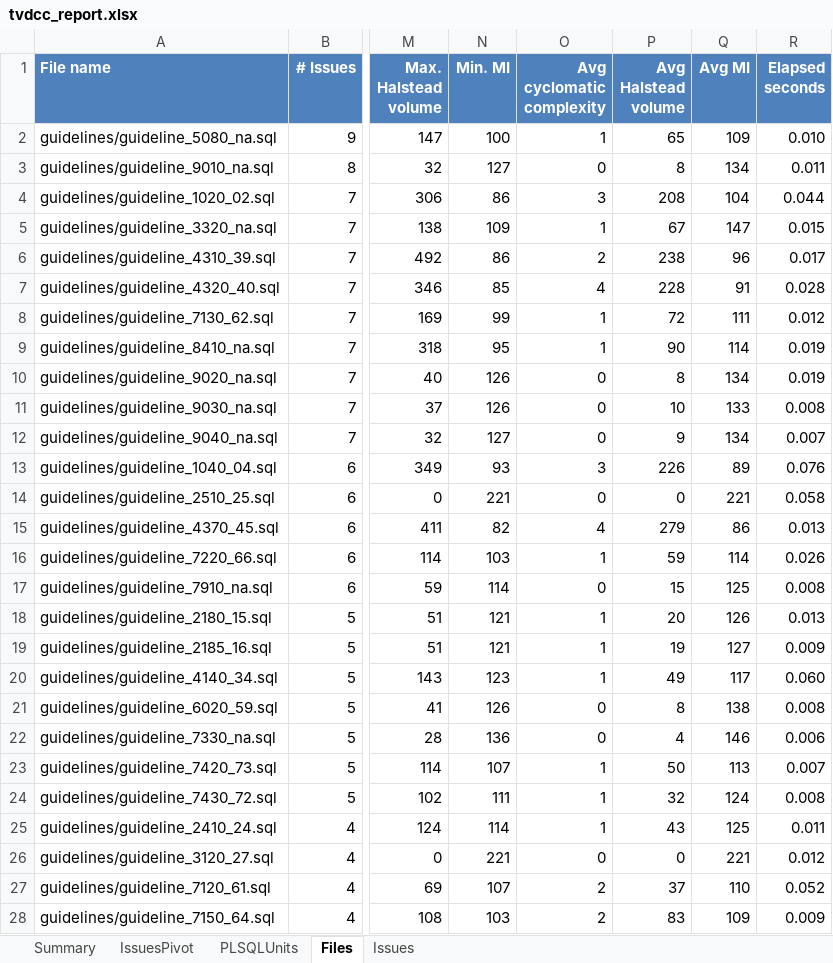
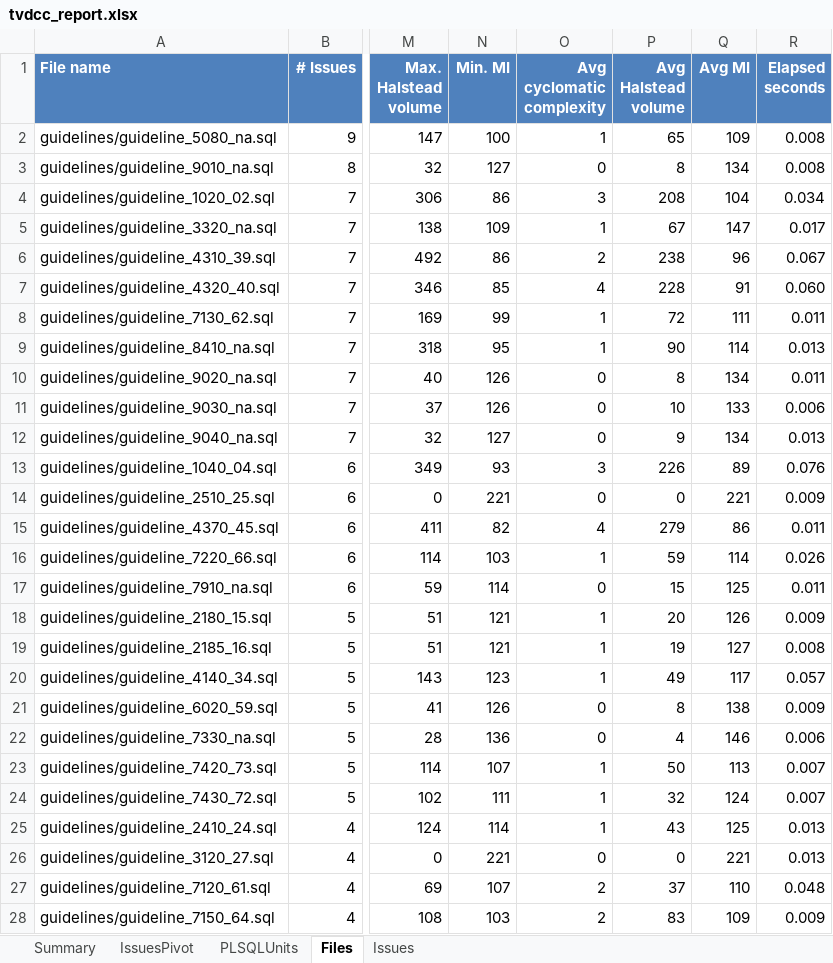
Before and after one commit to Trivadis/plsql-cop-cli, an Excel workbook: docs/tvdcc_report.xlsx, sheet Files, drawn as a sheet; only a part is shown, gaps mark what is left out; values as stored, in another font and other column widths than the file's, no borders; the diff covers the shown part only; the diff names each change by its address in the sheet, - before the commit and + after, or states it on an @@ line.

Commit message:
updated reports with complexity=4 to show show complex units

```diff
--- a/docs/tvdcc_report.xlsx (sheet Files)
+++ b/docs/tvdcc_report.xlsx (sheet Files)
-R2 (Elapsed seconds): 0.010
+R2 (Elapsed seconds): 0.008
-R3 (Elapsed seconds): 0.011
+R3 (Elapsed seconds): 0.008
-R4 (Elapsed seconds): 0.044
+R4 (Elapsed seconds): 0.034
-R5 (Elapsed seconds): 0.015
+R5 (Elapsed seconds): 0.017
-R6 (Elapsed seconds): 0.017
+R6 (Elapsed seconds): 0.067
-R7 (Elapsed seconds): 0.028
+R7 (Elapsed seconds): 0.060
-R8 (Elapsed seconds): 0.012
+R8 (Elapsed seconds): 0.011
-R9 (Elapsed seconds): 0.019
+R9 (Elapsed seconds): 0.013
-R10 (Elapsed seconds): 0.019
+R10 (Elapsed seconds): 0.011
-R11 (Elapsed seconds): 0.008
+R11 (Elapsed seconds): 0.006
-R12 (Elapsed seconds): 0.007
+R12 (Elapsed seconds): 0.013
-R14 (Elapsed seconds): 0.058
+R14 (Elapsed seconds): 0.009
-R15 (Elapsed seconds): 0.013
+R15 (Elapsed seconds): 0.011
-R17 (Elapsed seconds): 0.008
+R17 (Elapsed seconds): 0.011
-R18 (Elapsed seconds): 0.013
+R18 (Elapsed seconds): 0.009
-R19 (Elapsed seconds): 0.009
+R19 (Elapsed seconds): 0.008
-R20 (Elapsed seconds): 0.060
+R20 (Elapsed seconds): 0.057
-R21 (Elapsed seconds): 0.008
+R21 (Elapsed seconds): 0.009
-R24 (Elapsed seconds): 0.008
+R24 (Elapsed seconds): 0.007
-R25 (Elapsed seconds): 0.011
+R25 (Elapsed seconds): 0.013
-R26 (Elapsed seconds): 0.012
+R26 (Elapsed seconds): 0.013
-R27 (Elapsed seconds): 0.052
+R27 (Elapsed seconds): 0.048
```
Also changed, not shown: 70 edited cells elsewhere in this sheet, sheet PLSQLUnits, sheet Summary, 1 other file.
